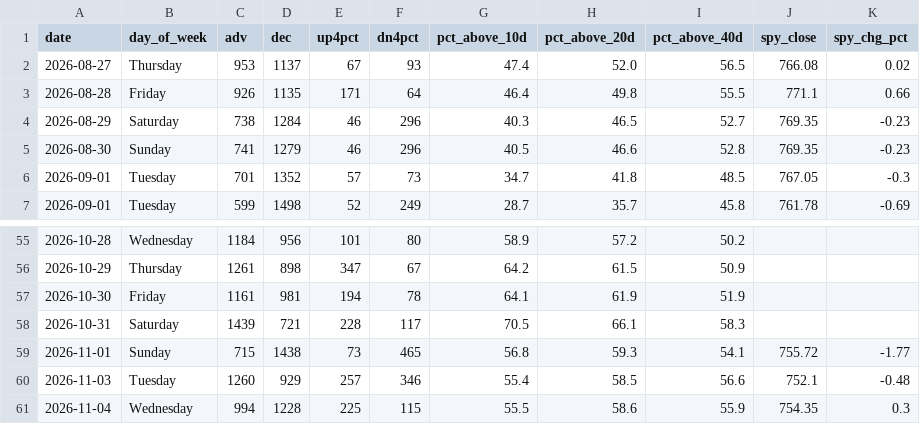
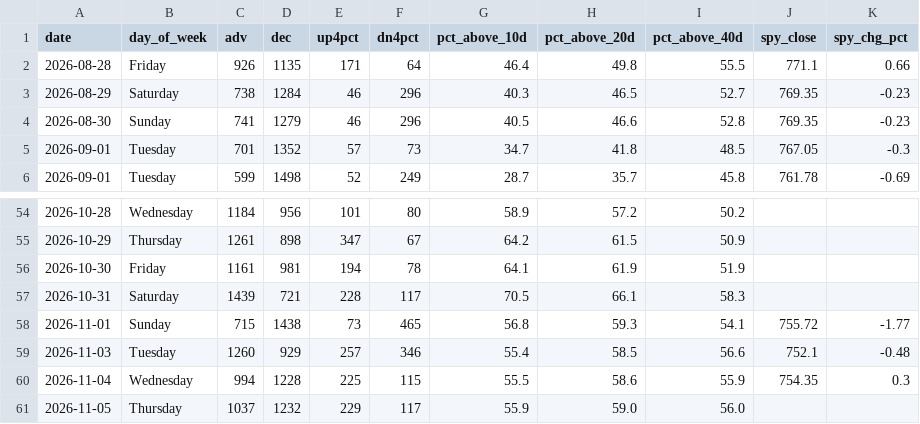
Before and after one commit to VamsiKrishna2021/alpha-engine, a CSV file: data/breadth_history.csv, drawn as a sheet; only a part is shown, gaps mark what is left out; removed rows and columns are numbered as before the commit, all else as after; the diff names each change by its address in the sheet, - before the commit and + after, or states it on an @@ line.

```diff
--- a/data/breadth_history.csv
+++ b/data/breadth_history.csv
-row 2: 2026-08-27 | Thursday | 953 | 1137 | 67 | 93 | 47.4 | 52.0 | 56.5 | 766.08 | 0.02
+row 61: 2026-11-05 | Thursday | 1037 | 1232 | 229 | 117 | 55.9 | 59.0 | 56.0
```
Also changed, not shown: data/regime_history.csv, 3 other files.
